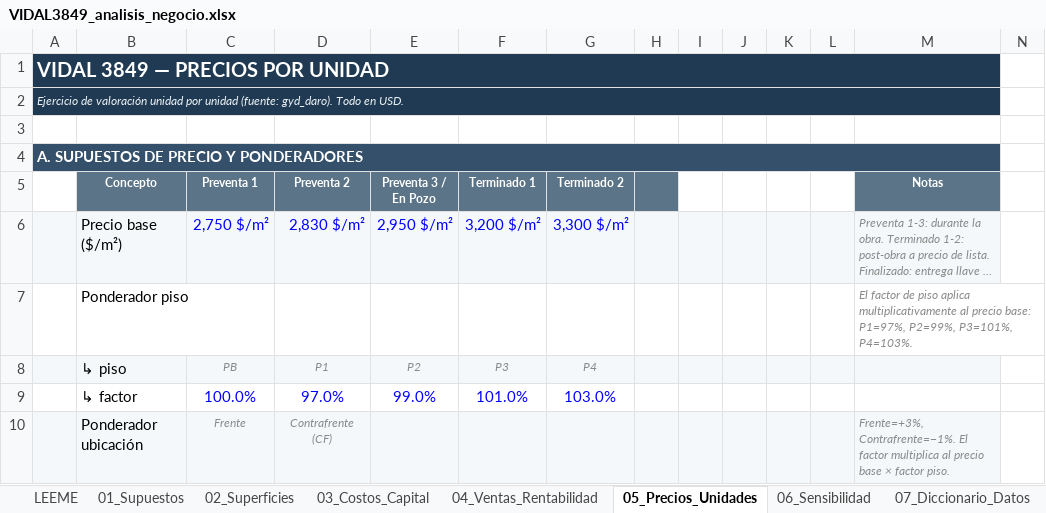
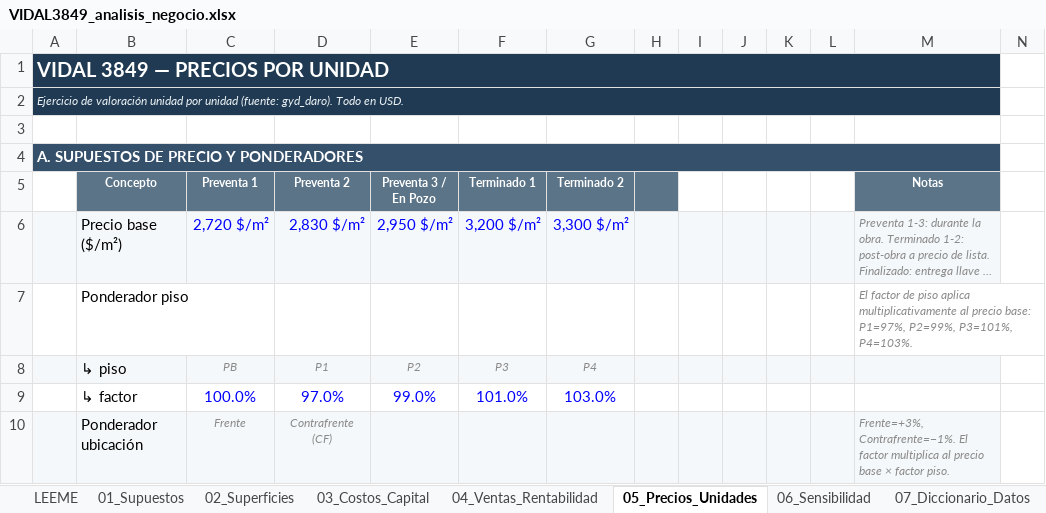
Before and after one commit to raices-desarrollos/Raices-Brain, an Excel workbook: knowledge/projects/ceibo-vidal/financials/VIDAL3849_analisis_negocio.xlsx, sheet 05_Precios_Unidades, drawn as a sheet; only a part is shown; long unchanged cells end in …; values as stored, in another font and other column widths than the file's, no borders; charts and pictures not drawn; the diff covers the shown part only; the diff names each change by its address in the sheet, - before the commit and + after, or states it on an @@ line.

```diff
--- a/knowledge/projects/ceibo-vidal/financials/VIDAL3849_analisis_negocio.xlsx (sheet 05_Precios_Unidades)
+++ b/knowledge/projects/ceibo-vidal/financials/VIDAL3849_analisis_negocio.xlsx (sheet 05_Precios_Unidades)
-C6 (Preventa 1): 2,750 $/m²
+C6 (Preventa 1): 2,720 $/m²
```
Also changed, not shown: 19 edited cells elsewhere in this sheet, sheet 04_Ventas_Rentabilidad, 5 other files.
